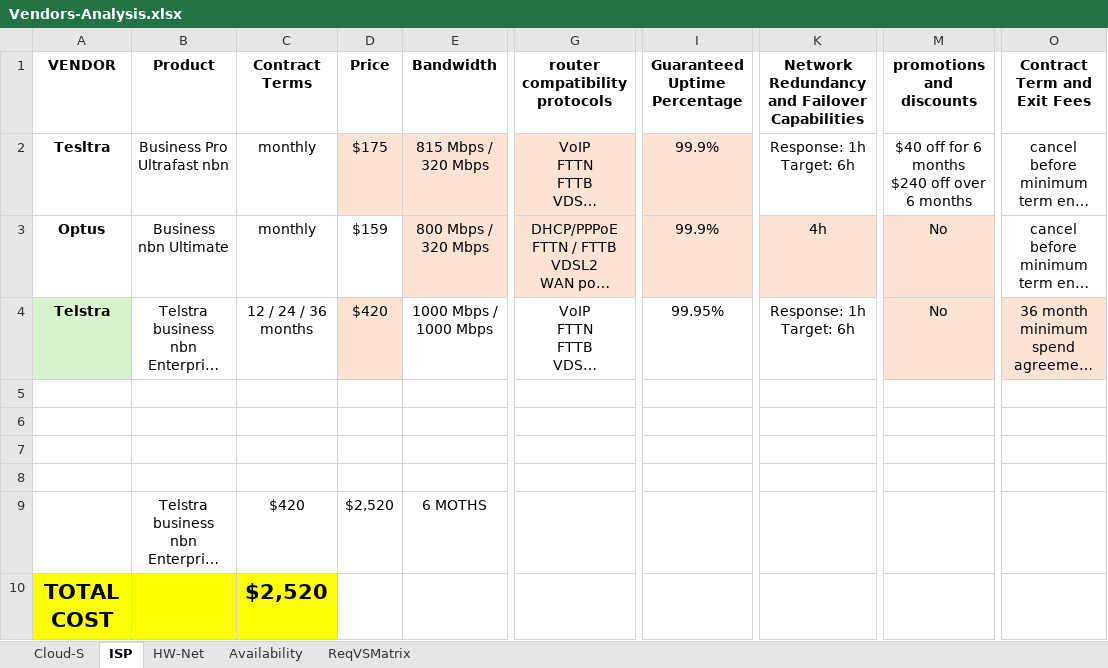
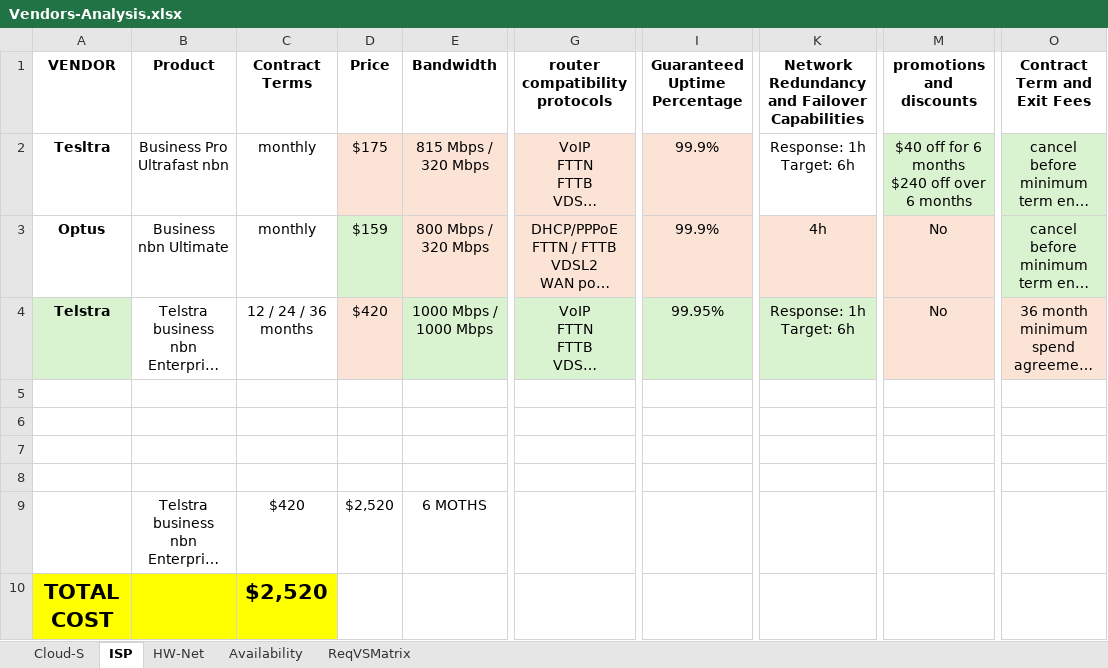
Before and after one commit to Advanced-Diploma-of-IT-Tel-Network-Eng/Assessments, an Excel workbook: TERM4/T4B1-ICTICT522-Evaluate_vendor_products_and_equipment/2-assessments/Vendors-Analysis.xlsx, sheet ISP, drawn as a sheet; only a part is shown, gaps mark what is left out; long unchanged cells end in …; values as stored, in another font and other column widths than the file's, no borders; the diff names each change by its address in the sheet, - before the commit and + after, or states it on an @@ line.

```diff
--- a/TERM4/T4B1-ICTICT522-Evaluate_vendor_products_and_equipment/2-assessments/Vendors-Analysis.xlsx (sheet ISP)
+++ b/TERM4/T4B1-ICTICT522-Evaluate_vendor_products_and_equipment/2-assessments/Vendors-Analysis.xlsx (sheet ISP)
-M2 fill: none
+M2 fill: #D9F2D0
-O2:O3 fill: none
+O2:O3 fill: #D9F2D0
-D3 fill: none
+D3 fill: #D9F2D0
-E4 fill: none
+E4 fill: #D9F2D0
-G4 fill: none
+G4 fill: #D9F2D0
-I4 fill: none
+I4 fill: #D9F2D0
-K4 fill: none
+K4 fill: #D9F2D0
```
Also changed, not shown: sheet Cloud-S, sheet HW-Net, 1 other file.
